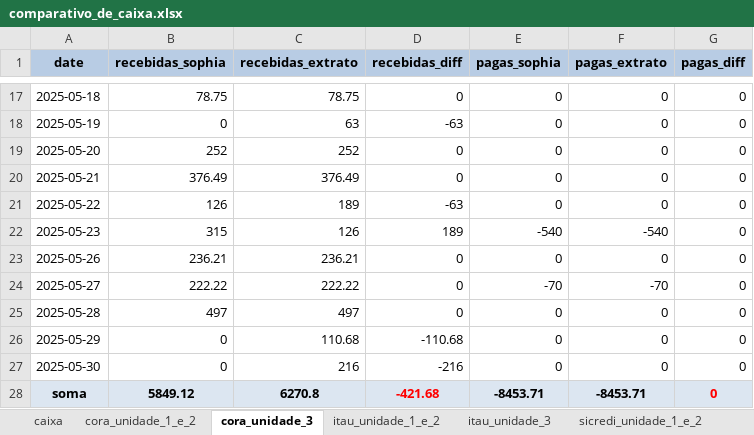
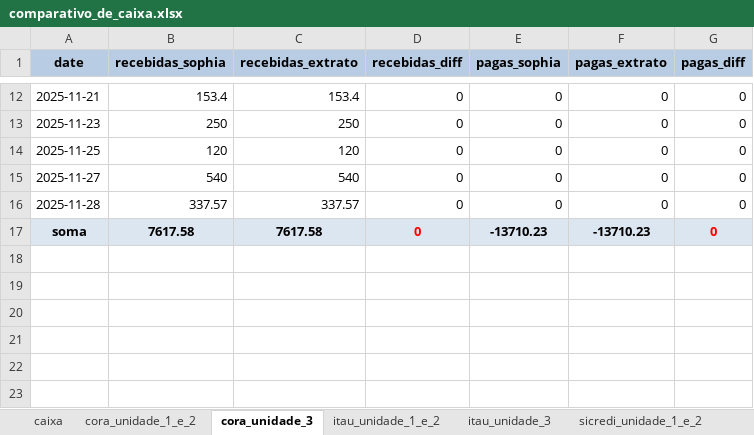
Before and after one commit to Victor-D-T/comparativo_extratos, an Excel workbook: comparativo_de_caixa.xlsx, sheet cora_unidade_3, drawn as a sheet; only a part is shown, gaps mark what is left out; values as stored, in another font and other column widths than the file's, no borders; removed rows and columns are numbered as before the commit, all else as after; the diff covers the shown part only; the diff names each change by its address in the sheet, - before the commit and + after, or states it on an @@ line.

```diff
--- a/comparativo_de_caixa.xlsx (sheet cora_unidade_3)
+++ b/comparativo_de_caixa.xlsx (sheet cora_unidade_3)
-A12 (date): 2025-05-18
+A12 (date): 2025-11-21
-B12 (recebidas_sophia): 78.75
+B12 (recebidas_sophia): 153.4
-C12 (recebidas_extrato): 78.75
+C12 (recebidas_extrato): 153.4
-row 18: 2025-05-19 | 0 | 63 | -63 | 0 | 0 | 0
-A13 (date): 2025-05-20
+A13 (date): 2025-11-23
-B13 (recebidas_sophia): 252
+B13 (recebidas_sophia): 250
-C13 (recebidas_extrato): 252
+C13 (recebidas_extrato): 250
-A14 (date): 2025-05-21
+A14 (date): 2025-11-25
-B14 (recebidas_sophia): 376.49
+B14 (recebidas_sophia): 120
-C14 (recebidas_extrato): 376.49
+C14 (recebidas_extrato): 120
-row 21: 2025-05-22 | 126 | 189 | -63 | 0 | 0 | 0
-row 22: 2025-05-23 | 315 | 126 | 189 | -540 | -540 | 0
-A15 (date): 2025-05-26
+A15 (date): 2025-11-27
-B15 (recebidas_sophia): 236.21
+B15 (recebidas_sophia): 540
-C15 (recebidas_extrato): 236.21
+C15 (recebidas_extrato): 540
-row 24: 2025-05-27 | 222.22 | 222.22 | 0 | -70 | -70 | 0
-A16 (date): 2025-05-28
+A16 (date): 2025-11-28
-B16 (recebidas_sophia): 497
+B16 (recebidas_sophia): 337.57
-C16 (recebidas_extrato): 497
+C16 (recebidas_extrato): 337.57
-row 26: 2025-05-29 | 0 | 110.68 | -110.68 | 0 | 0 | 0
-row 27: 2025-05-30 | 0 | 216 | -216 | 0 | 0 | 0
-B17 (recebidas_sophia): 5849.12
+B17 (recebidas_sophia): 7617.58
-C17 (recebidas_extrato): 6270.8
+C17 (recebidas_extrato): 7617.58
-D17 (recebidas_diff): -421.68
+D17 (recebidas_diff): 0
-E17 (pagas_sophia): -8453.71
+E17 (pagas_sophia): -13710.23
-F17 (pagas_extrato): -8453.71
+F17 (pagas_extrato): -13710.23
```
Also changed, not shown: 4 added rows, 9 removed rows and 18 edited cells elsewhere in this sheet, sheet itau_unidade_1_e_2, sheet cora_unidade_1_e_2, sheet sicredi_unidade_1_e_2, sheet sicredi_unidade_3, sheet itau_unidade_3, sheet caixa, fluxo_de_caixa.xlsx, 2 other files.
